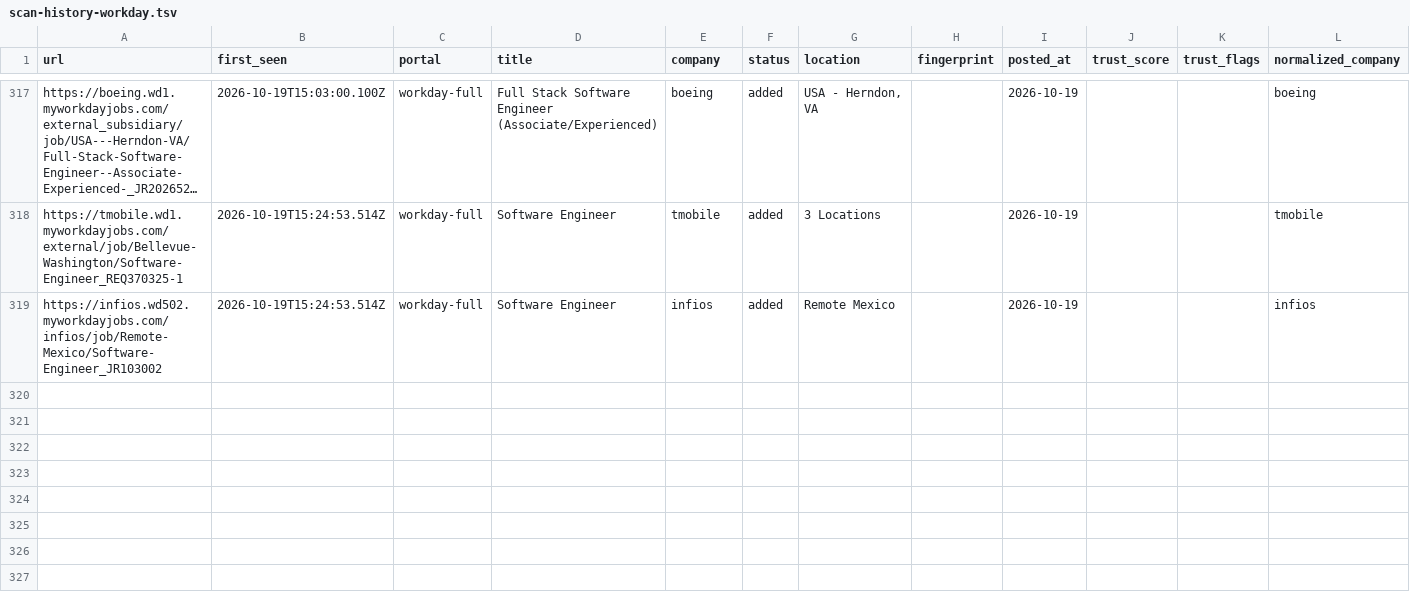
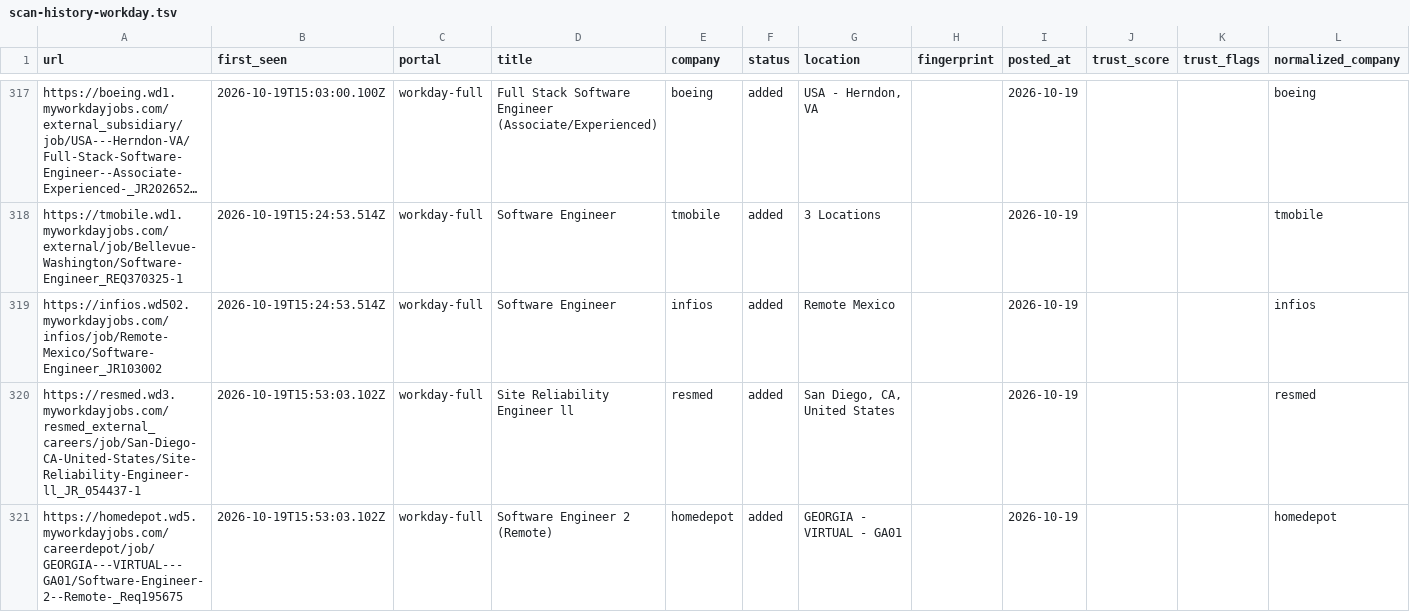
Before and after one commit to manavmalavia18/scoutgrid, a TSV file: data/scan-history-workday.tsv, drawn as a sheet; only a part is shown, gaps mark what is left out; long unchanged cells end in ….

```diff
--- a/data/scan-history-workday.tsv
+++ b/data/scan-history-workday.tsv
@@ -319 +319,3 @@ https://tmobile.wd1.myworkdayjobs.com/external/job/Bellevue-Washington/Software-
 https://infios.wd502.myworkdayjobs.com/infios/job/Remote-Mexico/Software-Engineer_JR103002	2026-10-19T15:24:53.514Z	workday-full	Software Engineer	infios	added	Remote Mexico		2026-10-19			infios
+https://resmed.wd3.myworkdayjobs.com/resmed_external_careers/job/San-Diego-CA-United-States/Site-Reliability-Engineer-ll_JR_054437-1	2026-10-19T15:53:03.102Z	workday-full	Site Reliability Engineer ll	resmed	added	San Diego, CA, United States		2026-10-19			resmed
+https://homedepot.wd5.myworkdayjobs.com/careerdepot/job/GEORGIA---VIRTUAL---GA01/Software-Engineer-2--Remote-_Req195675	2026-10-19T15:53:03.102Z	workday-full	Software Engineer 2 (Remote)	homedepot	added	GEORGIA - VIRTUAL - GA01		2026-10-19			homedepot
```
Also changed, not shown: 3 other files.
